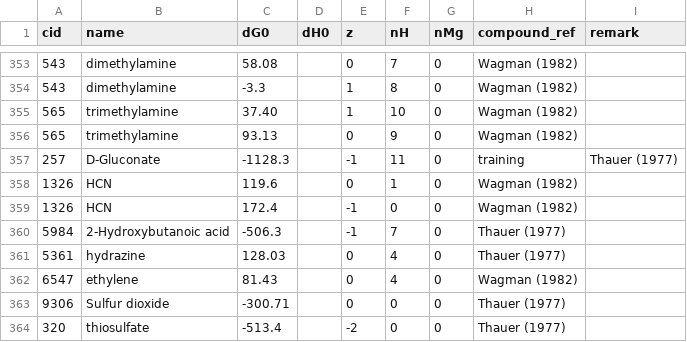
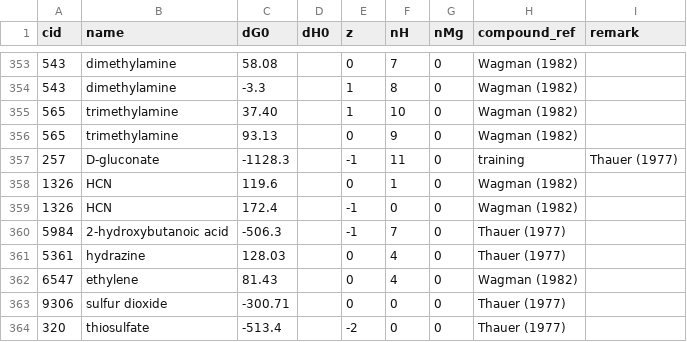
Before and after one commit to asmvernon/milo-lab, a CSV file: data/thermodynamics/formation_energy_priority_one.csv, drawn as a sheet; only a part is shown, gaps mark what is left out.

Commit message:
Implementing a new way to integrate 'observed' formation energies (e.g. Alberty) and 'estimated' ones (e.g. PGC).

```diff
--- a/data/thermodynamics/formation_energy_priority_one.csv
+++ b/data/thermodynamics/formation_energy_priority_one.csv
@@ -356,9 +356,9 @@ cid,name,dG0,dH0,z,nH,nMg,compound_ref,remark
 565,"trimethylamine",93.13,,0,9,0,"Wagman (1982)",
-257,"D-Gluconate",-1128.3,,-1,11,0,training,"Thauer (1977)",
+257,"D-gluconate",-1128.3,,-1,11,0,training,"Thauer (1977)",
 1326,"HCN",119.6,,0,1,0,"Wagman (1982)",
 1326,"HCN",172.4,,-1,0,0,"Wagman (1982)",
-5984,"2-Hydroxybutanoic acid",-506.3,,-1,7,0,"Thauer (1977)",
+5984,"2-hydroxybutanoic acid",-506.3,,-1,7,0,"Thauer (1977)",
 5361,"hydrazine",128.03,,0,4,0,"Thauer (1977)",
 6547,"ethylene",81.43,,0,4,0,"Wagman (1982)",
-9306,"Sulfur dioxide",-300.71,,0,0,0,"Thauer (1977)",
+9306,"sulfur dioxide",-300.71,,0,0,0,"Thauer (1977)",
 320,"thiosulfate",-513.4,,-2,0,0,"Thauer (1977)",
```
Also changed, not shown: 7 other files.
